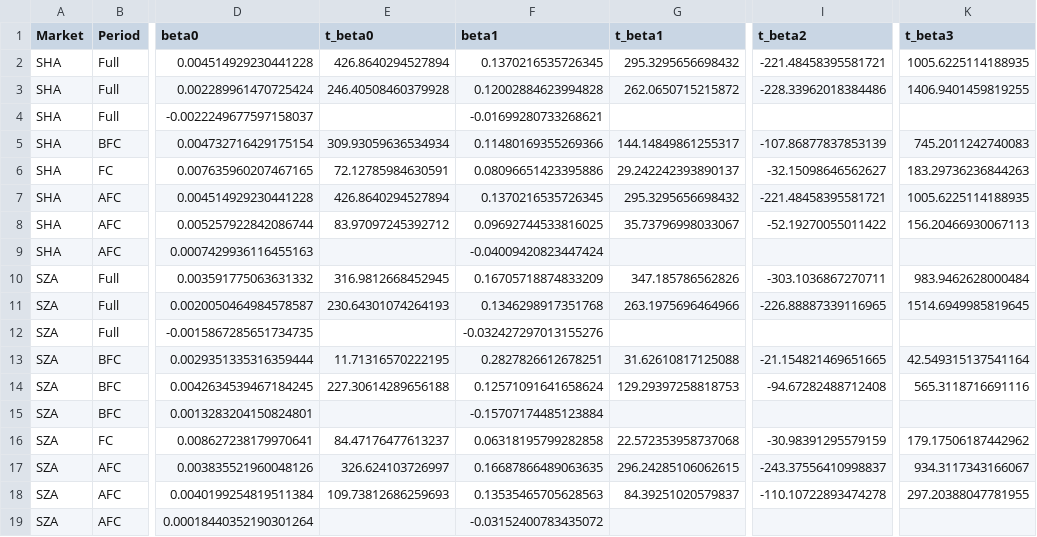
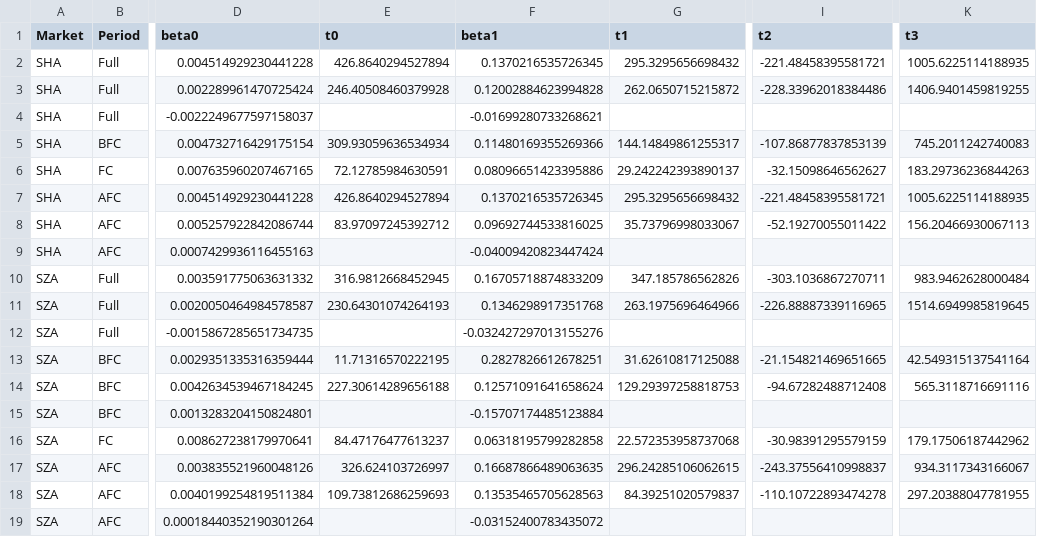
Before and after one commit to naoualhoussni/herding-limits-to-arbitrage-qrf, a CSV file: tables/table2_panelB_chang_ols.csv, drawn as a sheet; only a part is shown, gaps mark what is left out; the diff names each change by its address in the sheet, - before the commit and + after, or states it on an @@ line.

```diff
--- a/tables/table2_panelB_chang_ols.csv
+++ b/tables/table2_panelB_chang_ols.csv
-E1: t_beta0
+E1: t0
-G1: t_beta1
+G1: t1
-I1: t_beta2
+I1: t2
-K1: t_beta3
+K1: t3
```
Also changed, not shown: tables/table3_herding_down_markets.csv, tables/table4_herding_up_markets.csv, 16 other files.
